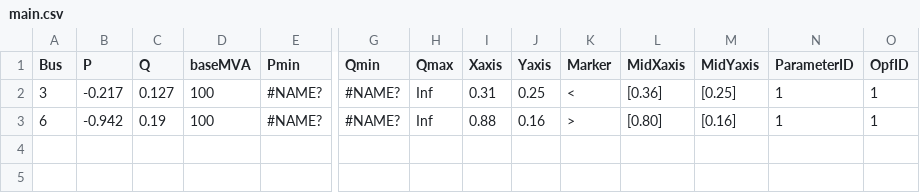
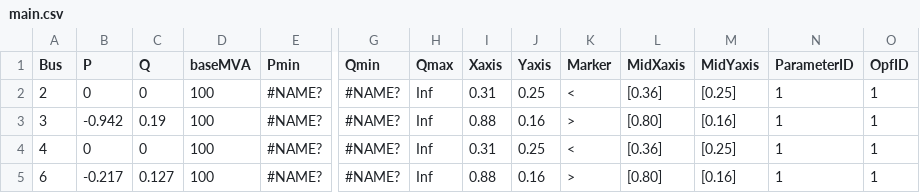
Before and after one commit to guilda-dev/guilda, a CSV file: _GUILDAobject/+network/@Ishizaki6Bus/component/load-power/main.csv, drawn as a sheet; only a part is shown, gaps mark what is left out; addresses are those after the commit; rows hold the shown columns only; the diff names each change by its address in the sheet, - before the commit and + after, or states it on an @@ line.

```diff
--- a/_GUILDAobject/+network/@Ishizaki6Bus/component/load-power/main.csv
+++ b/_GUILDAobject/+network/@Ishizaki6Bus/component/load-power/main.csv
+row 2: 2 | 0 | 0 | 100 | #NAME? | #NAME? | Inf | 0.31 | 0.25 | < | [0.36] | [0.25] | 1 | 1
-B3 (P): -0.217
+B3 (P): -0.942
-C3 (Q): 0.127
+C3 (Q): 0.19
-I3 (Xaxis): 0.31
+I3 (Xaxis): 0.88
-J3 (Yaxis): 0.25
+J3 (Yaxis): 0.16
-K3 (Marker): <
+K3 (Marker): >
-L3 (MidXaxis): [0.36]
+L3 (MidXaxis): [0.80]
-M3 (MidYaxis): [0.25]
+M3 (MidYaxis): [0.16]
+row 4: 4 | 0 | 0 | 100 | #NAME? | #NAME? | Inf | 0.31 | 0.25 | < | [0.36] | [0.25] | 1 | 1
-B5 (P): -0.942
+B5 (P): -0.217
-C5 (Q): 0.19
+C5 (Q): 0.127
```
Also changed, not shown: 1 other file.
